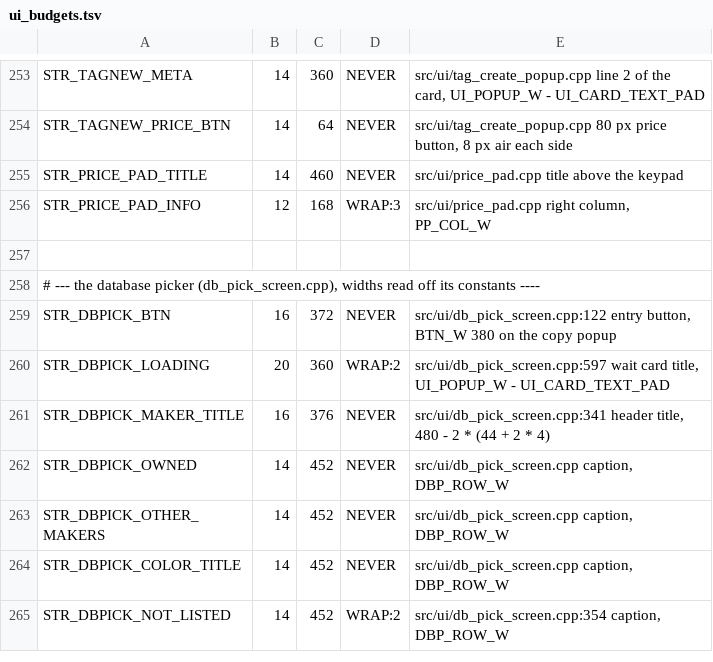
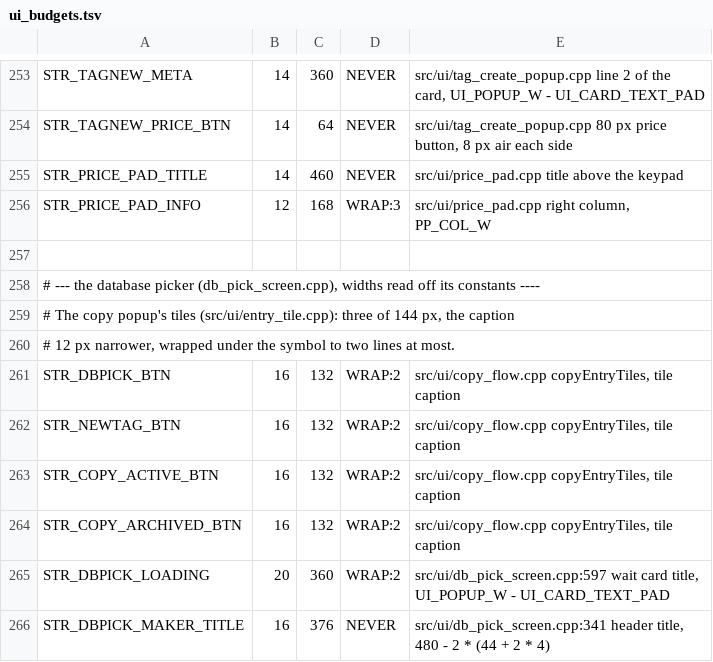
Before and after one commit to Niko11111/SpoolmanScale, a TSV file: tools/ui_budgets.tsv, drawn as a sheet; only a part is shown, gaps mark what is left out; the shorter side is filled out with more unchanged rows.

Commit message:
feat(ui): New / Copy and Link ask with tiles of equal weight, and a new spool is only made on New / Copy (v0.8.3-beta.23)
New / Copy shows its three common ways as tiles of one size and one look:
active spools, archived spools and a new one, from the tag or from the
filament database. Without a way to a new spool the two lists share the row.
Link shows one tile, the list: it joins a tag to a spool the inventory
already has, so New from tag is gone from it. On both, the spool ID and
Cancel sit in one low row underneath, Cancel no longer the largest button.
French: Nouvelle depuis la base becomes Nouvelle de la base to fit a tile.

```diff
--- a/tools/ui_budgets.tsv
+++ b/tools/ui_budgets.tsv
@@ -258,3 +258,8 @@ STR_PRICE_PAD_INFO	12	168	WRAP:3	src/ui/price_pad.cpp right column, PP_COL_W
 # --- the database picker (db_pick_screen.cpp), widths read off its constants ----
-STR_DBPICK_BTN	16	372	NEVER	src/ui/db_pick_screen.cpp:122 entry button, BTN_W 380 on the copy popup
+# The copy popup's tiles (src/ui/entry_tile.cpp): three of 144 px, the caption
+# 12 px narrower, wrapped under the symbol to two lines at most.
+STR_DBPICK_BTN	16	132	WRAP:2	src/ui/copy_flow.cpp copyEntryTiles, tile caption
+STR_NEWTAG_BTN	16	132	WRAP:2	src/ui/copy_flow.cpp copyEntryTiles, tile caption
+STR_COPY_ACTIVE_BTN	16	132	WRAP:2	src/ui/copy_flow.cpp copyEntryTiles, tile caption
+STR_COPY_ARCHIVED_BTN	16	132	WRAP:2	src/ui/copy_flow.cpp copyEntryTiles, tile caption
 STR_DBPICK_LOADING	20	360	WRAP:2	src/ui/db_pick_screen.cpp:597 wait card title, UI_POPUP_W - UI_CARD_TEXT_PAD
```
Also changed, not shown: 12 other files.
